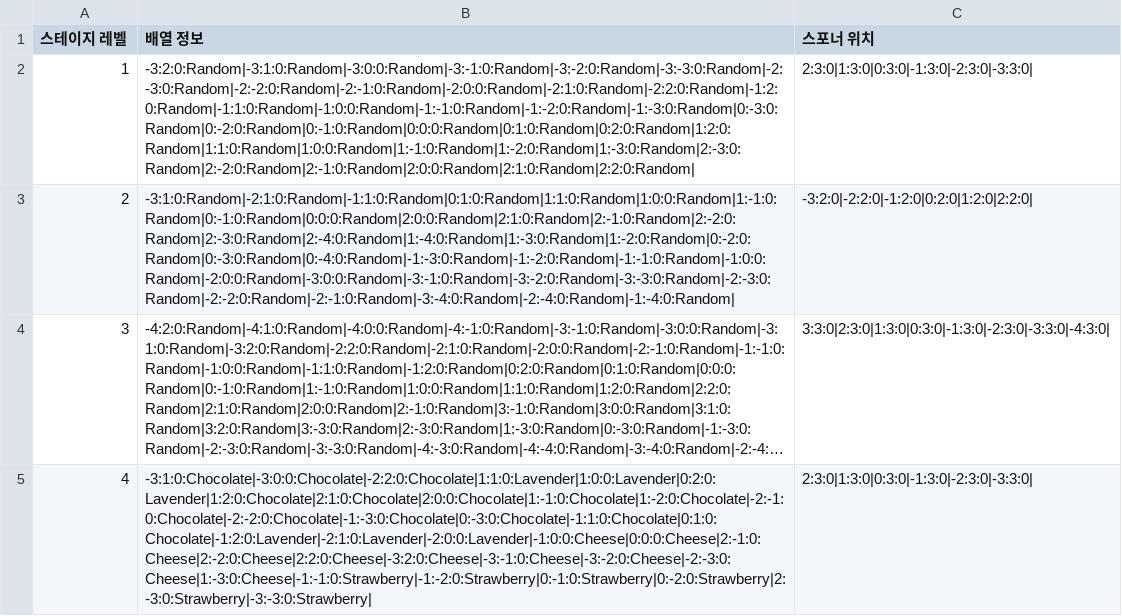
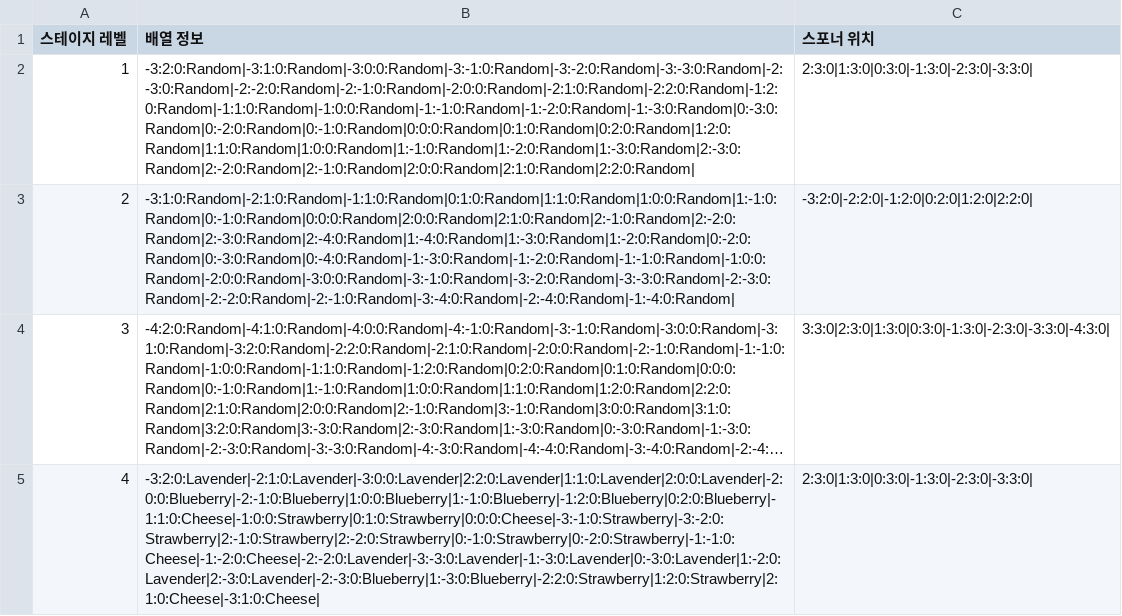
Before and after one commit to tcf1121/Pangtastic, a CSV file: Assets/Personal work/SCR/StageInfo.csv, drawn as a sheet; long unchanged cells end in …; the diff names each change by its address in the sheet, - before the commit and + after, or states it on an @@ line.

```diff
--- a/Assets/Personal work/SCR/StageInfo.csv
+++ b/Assets/Personal work/SCR/StageInfo.csv
-B5 (배열 정보): -3:1:0:Chocolate|-3:0:0:Chocolate|-2:2:0:Chocolate|1:1:0:Lavender|1:0:0:Lavender|0:2:0:Lavender|1:2:0:Chocolate|2:1:0:Chocolate|2:0:0:Chocolate|1:-1:0:Chocolate|1:-2:0:Chocolate|-2:-1:0:Chocolate|-2:-2:0:Chocolate|-1:-3:0:Chocolate|0:-3:0:Chocolate|-1:1:0:Chocolate|0:1:0:Chocolate|-1:2:0:Lavender|-2:1:0:Lavender|-2:0:0:Lavender|-1:0:0:Cheese|0:0:0:Cheese|2:-1:0:Cheese|2:-2:0:Cheese|2:2:0:Cheese|-3:2:0:Cheese|-3:-1:0:Cheese|-3:-2:0:Cheese|-2:-3:0:Cheese|1:-3:0:Cheese|-1:-1:0:Strawberry|-1:-2:0:Strawberry|0:-1:0:Strawberry|0:-2:0:Strawberry|2:-3:0:Strawberry|-3:-3:0:Strawberry|
+B5 (배열 정보): -3:2:0:Lavender|-2:1:0:Lavender|-3:0:0:Lavender|2:2:0:Lavender|1:1:0:Lavender|2:0:0:Lavender|-2:0:0:Blueberry|-2:-1:0:Blueberry|1:0:0:Blueberry|1:-1:0:Blueberry|-1:2:0:Blueberry|0:2:0:Blueberry|-1:1:0:Cheese|-1:0:0:Strawberry|0:1:0:Strawberry|0:0:0:Cheese|-3:-1:0:Strawberry|-3:-2:0:Strawberry|2:-1:0:Strawberry|2:-2:0:Strawberry|0:-1:0:Strawberry|0:-2:0:Strawberry|-1:-1:0:Cheese|-1:-2:0:Cheese|-2:-2:0:Lavender|-3:-3:0:Lavender|-1:-3:0:Lavender|0:-3:0:Lavender|1:-2:0:Lavender|2:-3:0:Lavender|-2:-3:0:Blueberry|1:-3:0:Blueberry|-2:2:0:Strawberry|1:2:0:Strawberry|2:1:0:Cheese|-3:1:0:Cheese|
```
Also changed, not shown: 5 other files.
